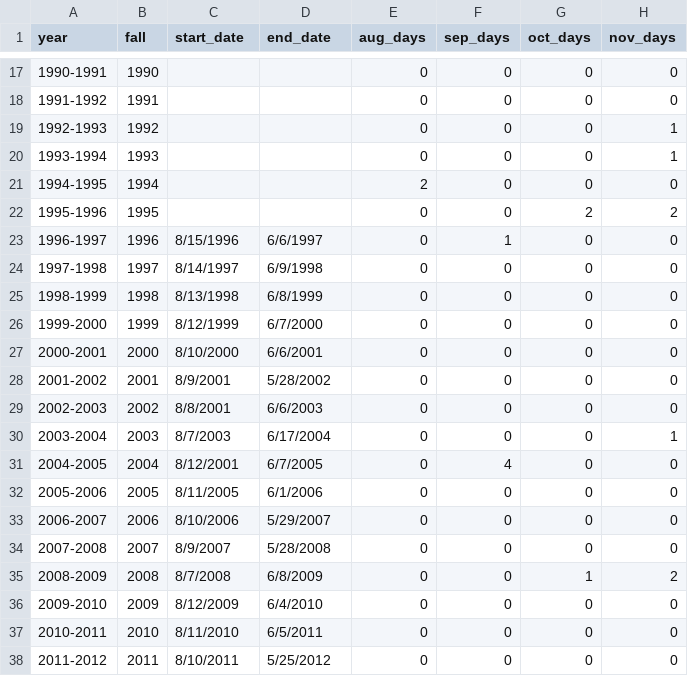
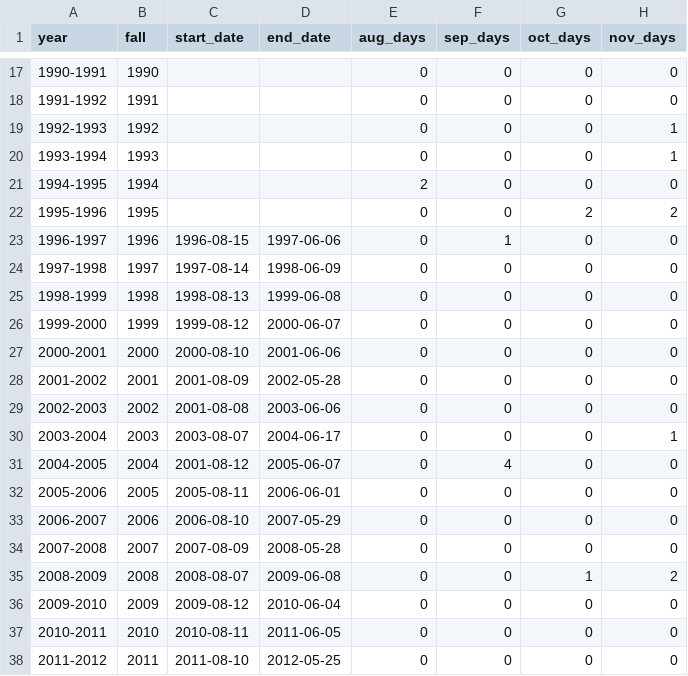
Before and after one commit to STAT-JET-ASU/Datasets, a CSV file: Instructor/wcsweatherdays.csv, drawn as a sheet; only a part is shown, gaps mark what is left out; the diff covers the shown part only; the diff names each change by its address in the sheet, - before the commit and + after, or states it on an @@ line.

Commit message:
Update wcsweatherdays data

```diff
--- a/Instructor/wcsweatherdays.csv
+++ b/Instructor/wcsweatherdays.csv
-C23 (start_date): 8/15/1996
+C23 (start_date): 1996-08-15
-D23 (end_date): 6/6/1997
+D23 (end_date): 1997-06-06
-C24 (start_date): 8/14/1997
+C24 (start_date): 1997-08-14
-D24 (end_date): 6/9/1998
+D24 (end_date): 1998-06-09
-C25 (start_date): 8/13/1998
+C25 (start_date): 1998-08-13
-D25 (end_date): 6/8/1999
+D25 (end_date): 1999-06-08
-C26 (start_date): 8/12/1999
+C26 (start_date): 1999-08-12
-D26 (end_date): 6/7/2000
+D26 (end_date): 2000-06-07
-C27 (start_date): 8/10/2000
+C27 (start_date): 2000-08-10
-D27 (end_date): 6/6/2001
+D27 (end_date): 2001-06-06
-C28 (start_date): 8/9/2001
+C28 (start_date): 2001-08-09
-D28 (end_date): 5/28/2002
+D28 (end_date): 2002-05-28
-C29 (start_date): 8/8/2001
+C29 (start_date): 2001-08-08
-D29 (end_date): 6/6/2003
+D29 (end_date): 2003-06-06
-C30 (start_date): 8/7/2003
+C30 (start_date): 2003-08-07
-D30 (end_date): 6/17/2004
+D30 (end_date): 2004-06-17
-C31 (start_date): 8/12/2001
+C31 (start_date): 2001-08-12
-D31 (end_date): 6/7/2005
+D31 (end_date): 2005-06-07
-C32 (start_date): 8/11/2005
+C32 (start_date): 2005-08-11
-D32 (end_date): 6/1/2006
+D32 (end_date): 2006-06-01
-C33 (start_date): 8/10/2006
+C33 (start_date): 2006-08-10
-D33 (end_date): 5/29/2007
+D33 (end_date): 2007-05-29
-C34 (start_date): 8/9/2007
+C34 (start_date): 2007-08-09
-D34 (end_date): 5/28/2008
+D34 (end_date): 2008-05-28
-C35 (start_date): 8/7/2008
+C35 (start_date): 2008-08-07
-D35 (end_date): 6/8/2009
+D35 (end_date): 2009-06-08
-C36 (start_date): 8/12/2009
+C36 (start_date): 2009-08-12
-D36 (end_date): 6/4/2010
+D36 (end_date): 2010-06-04
-C37 (start_date): 8/11/2010
+C37 (start_date): 2010-08-11
-D37 (end_date): 6/5/2011
+D37 (end_date): 2011-06-05
-C38 (start_date): 8/10/2011
+C38 (start_date): 2011-08-10
-D38 (end_date): 5/25/2012
+D38 (end_date): 2012-05-25
```
Also changed, not shown: 2 added rows and 13 edited cells elsewhere in this file.
